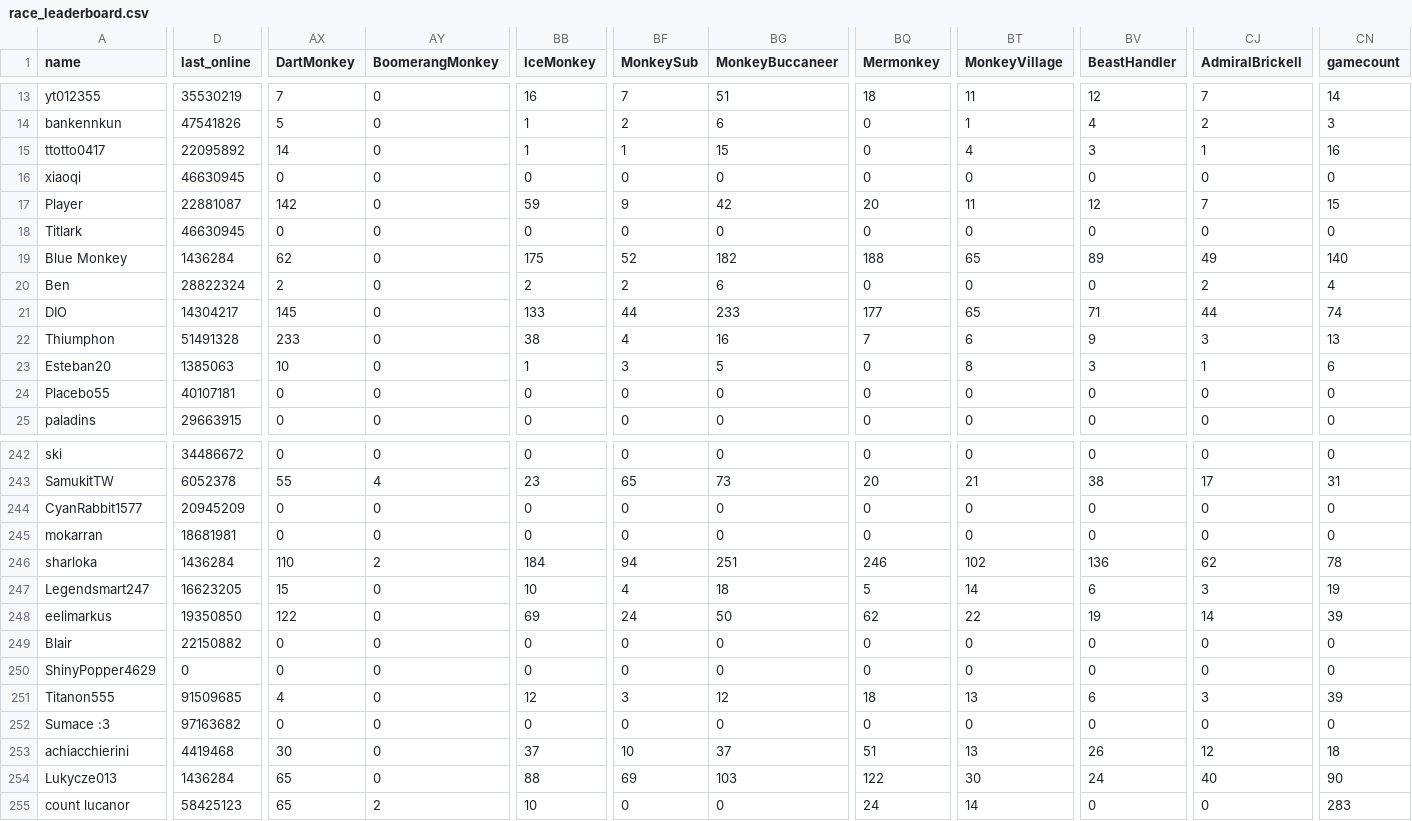
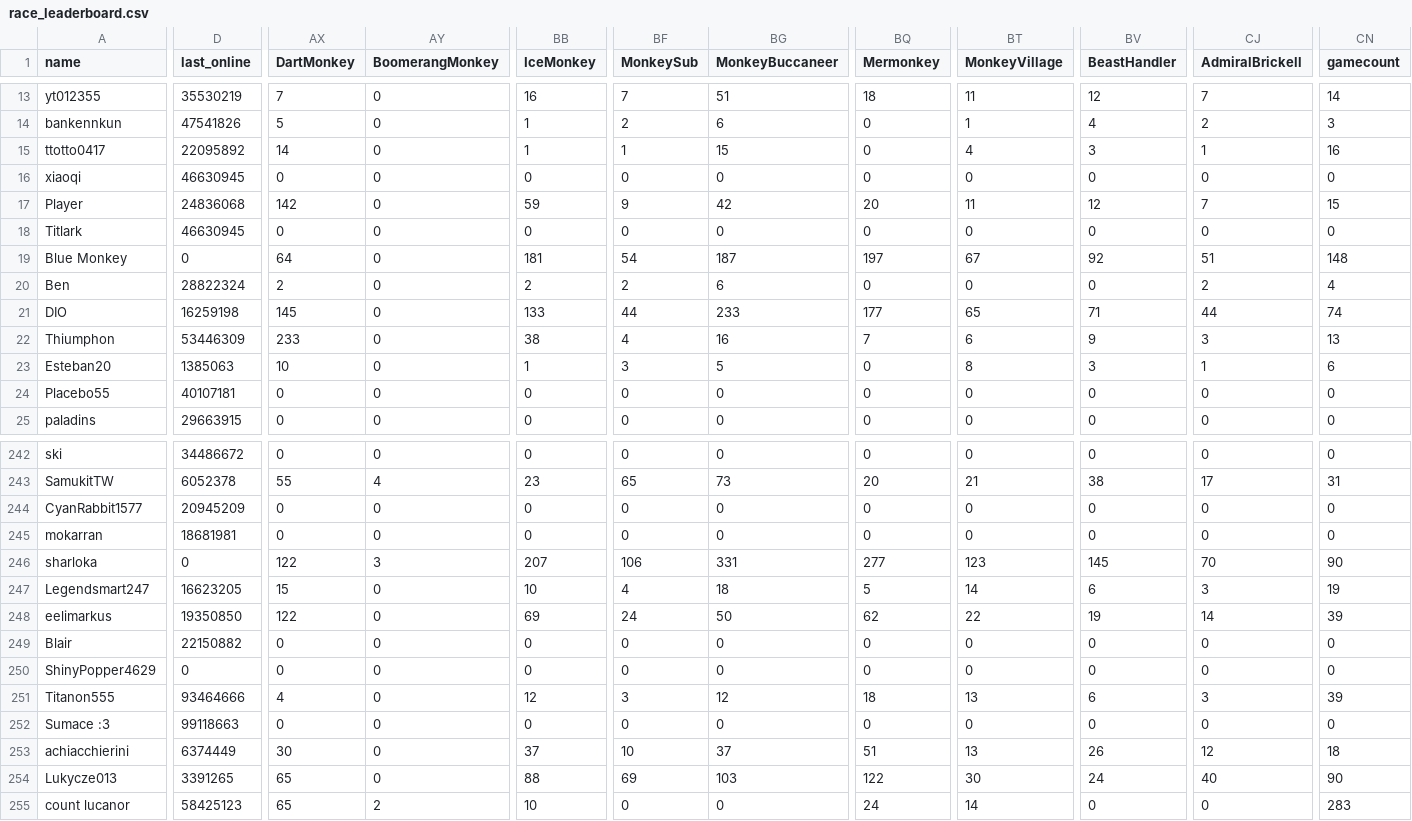
Before and after one commit to ducanup01/btd6race, a CSV file: race_leaderboard.csv, drawn as a sheet; only a part is shown, gaps mark what is left out; the diff covers the shown part only; the diff names each change by its address in the sheet, - before the commit and + after, or states it on an @@ line.

```diff
--- a/race_leaderboard.csv
+++ b/race_leaderboard.csv
-D17 (last_online): 22881087
+D17 (last_online): 24836068
-D19 (last_online): 1436284
+D19 (last_online): 0
-AX19 (DartMonkey): 62
+AX19 (DartMonkey): 64
-BB19 (IceMonkey): 175
+BB19 (IceMonkey): 181
-BF19 (MonkeySub): 52
+BF19 (MonkeySub): 54
-BG19 (MonkeyBuccaneer): 182
+BG19 (MonkeyBuccaneer): 187
-BQ19 (Mermonkey): 188
+BQ19 (Mermonkey): 197
-BT19 (MonkeyVillage): 65
+BT19 (MonkeyVillage): 67
-BV19 (BeastHandler): 89
+BV19 (BeastHandler): 92
-CJ19 (AdmiralBrickell): 49
+CJ19 (AdmiralBrickell): 51
-CN19 (gamecount): 140
+CN19 (gamecount): 148
-D21 (last_online): 14304217
+D21 (last_online): 16259198
-D22 (last_online): 51491328
+D22 (last_online): 53446309
-D246 (last_online): 1436284
+D246 (last_online): 0
-AX246 (DartMonkey): 110
+AX246 (DartMonkey): 122
-AY246 (BoomerangMonkey): 2
+AY246 (BoomerangMonkey): 3
-BB246 (IceMonkey): 184
+BB246 (IceMonkey): 207
-BF246 (MonkeySub): 94
+BF246 (MonkeySub): 106
-BG246 (MonkeyBuccaneer): 251
+BG246 (MonkeyBuccaneer): 331
-BQ246 (Mermonkey): 246
+BQ246 (Mermonkey): 277
-BT246 (MonkeyVillage): 102
+BT246 (MonkeyVillage): 123
-BV246 (BeastHandler): 136
+BV246 (BeastHandler): 145
-CJ246 (AdmiralBrickell): 62
+CJ246 (AdmiralBrickell): 70
-CN246 (gamecount): 78
+CN246 (gamecount): 90
-D251 (last_online): 91509685
+D251 (last_online): 93464666
-D252 (last_online): 97163682
+D252 (last_online): 99118663
-D253 (last_online): 4419468
+D253 (last_online): 6374449
-D254 (last_online): 1436284
+D254 (last_online): 3391265
```
Also changed, not shown: 170 edited cells elsewhere in this file.
